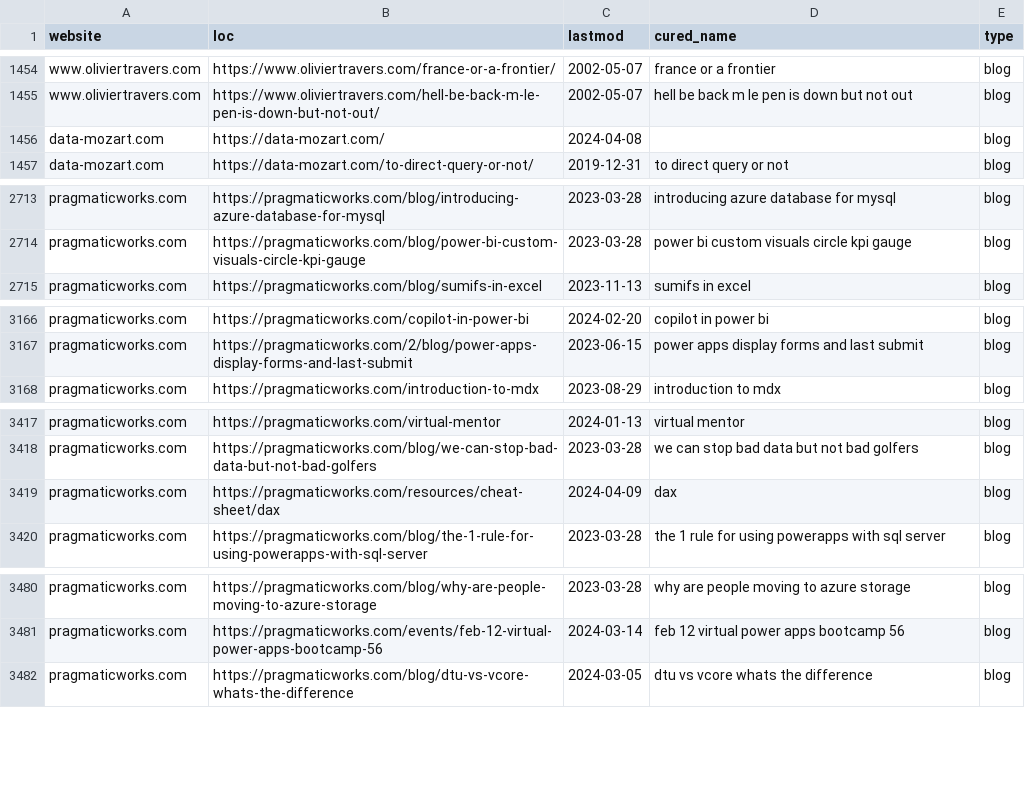
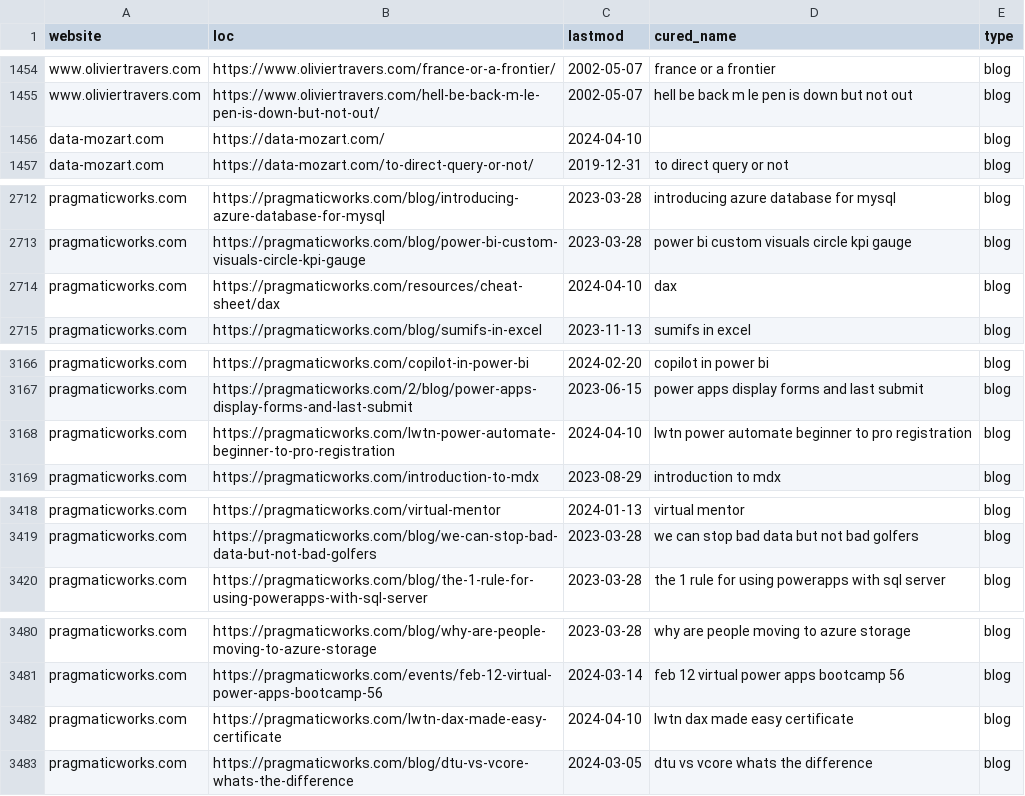
Before and after one commit to julian-passebecq/newsai_script, a CSV file: data/sitemap.csv, drawn as a sheet; only a part is shown, gaps mark what is left out; the diff covers the shown part only.

```diff
--- a/data/sitemap.csv
+++ b/data/sitemap.csv
@@ -1455,3 +1455,3 @@ www.oliviertravers.com,https://www.oliviertravers.com/france-or-a-frontier/,2002
 www.oliviertravers.com,https://www.oliviertravers.com/hell-be-back-m-le-pen-is-down-but-not-out/,2002-05-07,hell be back m le pen is down but not out,blog
-data-mozart.com,https://data-mozart.com/,2024-04-08,,blog
+data-mozart.com,https://data-mozart.com/,2024-04-10,,blog
 data-mozart.com,https://data-mozart.com/to-direct-query-or-not/,2019-12-31,to direct query or not,blog
@@ -2714,2 +2713,3 @@ pragmaticworks.com,https://pragmaticworks.com/blog/introducing-azure-database-fo
 pragmaticworks.com,https://pragmaticworks.com/blog/power-bi-custom-visuals-circle-kpi-gauge,2023-03-28,power bi custom visuals circle kpi gauge,blog
+pragmaticworks.com,https://pragmaticworks.com/resources/cheat-sheet/dax,2024-04-10,dax,blog
 pragmaticworks.com,https://pragmaticworks.com/blog/sumifs-in-excel,2023-11-13,sumifs in excel,blog
@@ -3167,2 +3167,3 @@ pragmaticworks.com,https://pragmaticworks.com/copilot-in-power-bi,2024-02-20,cop
 pragmaticworks.com,https://pragmaticworks.com/2/blog/power-apps-display-forms-and-last-submit,2023-06-15,power apps display forms and last submit,blog
+pragmaticworks.com,https://pragmaticworks.com/lwtn-power-automate-beginner-to-pro-registration,2024-04-10,lwtn power automate beginner to pro registration,blog
 pragmaticworks.com,https://pragmaticworks.com/introduction-to-mdx,2023-08-29,introduction to mdx,blog
@@ -3418,3 +3419,2 @@ pragmaticworks.com,https://pragmaticworks.com/virtual-mentor,2024-01-13,virtual
 pragmaticworks.com,https://pragmaticworks.com/blog/we-can-stop-bad-data-but-not-bad-golfers,2023-03-28,we can stop bad data but not bad golfers,blog
-pragmaticworks.com,https://pragmaticworks.com/resources/cheat-sheet/dax,2024-04-09,dax,blog
 pragmaticworks.com,https://pragmaticworks.com/blog/the-1-rule-for-using-powerapps-with-sql-server,2023-03-28,the 1 rule for using powerapps with sql server,blog
@@ -3481,2 +3481,3 @@ pragmaticworks.com,https://pragmaticworks.com/blog/why-are-people-moving-to-azur
 pragmaticworks.com,https://pragmaticworks.com/events/feb-12-virtual-power-apps-bootcamp-56,2024-03-14,feb 12 virtual power apps bootcamp 56,blog
+pragmaticworks.com,https://pragmaticworks.com/lwtn-dax-made-easy-certificate,2024-04-10,lwtn dax made easy certificate,blog
 pragmaticworks.com,https://pragmaticworks.com/blog/dtu-vs-vcore-whats-the-difference,2024-03-05,dtu vs vcore whats the difference,blog
```
Also changed, not shown: 2 added rows and 3 removed rows elsewhere in this file, data/article_blog.csv.
